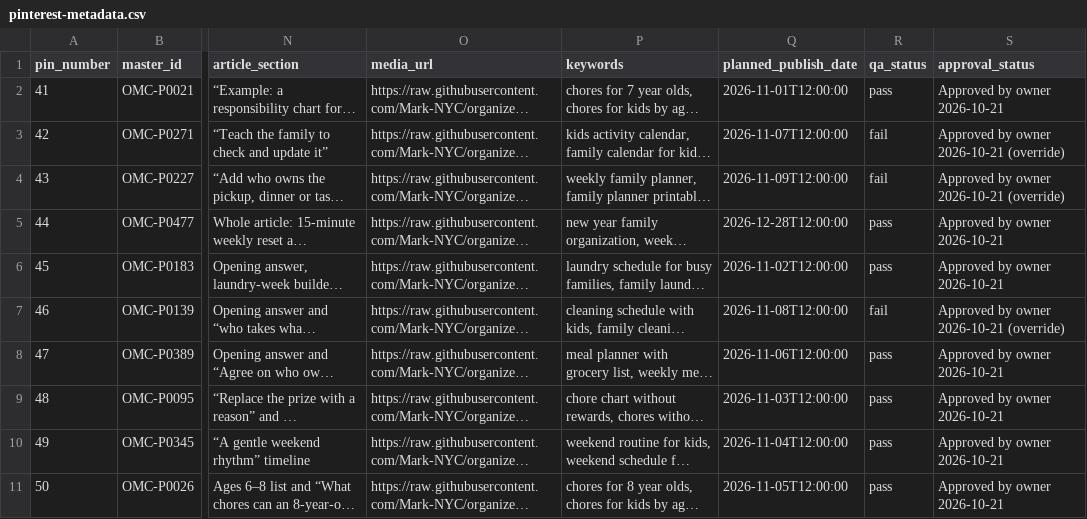
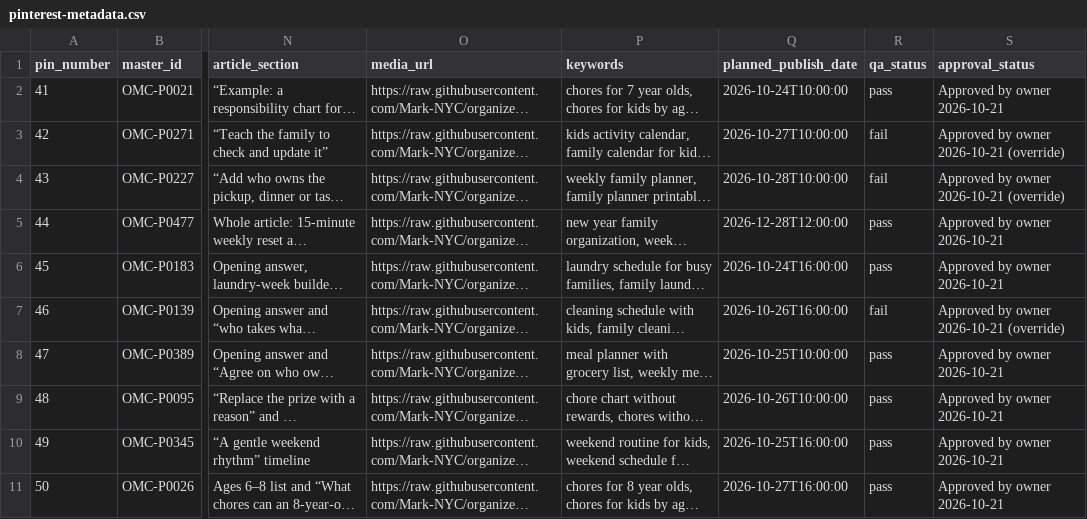
Before and after one commit to Mark-NYC/organized-mom-collective, a CSV file: design/pinterest/gemini-batch-05/pinterest-metadata.csv, drawn as a sheet; only a part is shown, gaps mark what is left out; long unchanged cells end in …; the diff names each change by its address in the sheet, - before the commit and + after, or states it on an @@ line.

```diff
--- a/design/pinterest/gemini-batch-05/pinterest-metadata.csv
+++ b/design/pinterest/gemini-batch-05/pinterest-metadata.csv
-Q2 (planned_publish_date): 2026-11-01T12:00:00
+Q2 (planned_publish_date): 2026-10-24T10:00:00
-Q3 (planned_publish_date): 2026-11-07T12:00:00
+Q3 (planned_publish_date): 2026-10-27T10:00:00
-Q4 (planned_publish_date): 2026-11-09T12:00:00
+Q4 (planned_publish_date): 2026-10-28T10:00:00
-Q6 (planned_publish_date): 2026-11-02T12:00:00
+Q6 (planned_publish_date): 2026-10-24T16:00:00
-Q7 (planned_publish_date): 2026-11-08T12:00:00
+Q7 (planned_publish_date): 2026-10-26T16:00:00
-Q8 (planned_publish_date): 2026-11-06T12:00:00
+Q8 (planned_publish_date): 2026-10-25T10:00:00
-Q9 (planned_publish_date): 2026-11-03T12:00:00
+Q9 (planned_publish_date): 2026-10-26T10:00:00
-Q10 (planned_publish_date): 2026-11-04T12:00:00
+Q10 (planned_publish_date): 2026-10-25T16:00:00
-Q11 (planned_publish_date): 2026-11-05T12:00:00
+Q11 (planned_publish_date): 2026-10-27T16:00:00
```
Also changed, not shown: design/pinterest/gemini-batch-05/pinterest-import-ready.csv, 1 other file.
